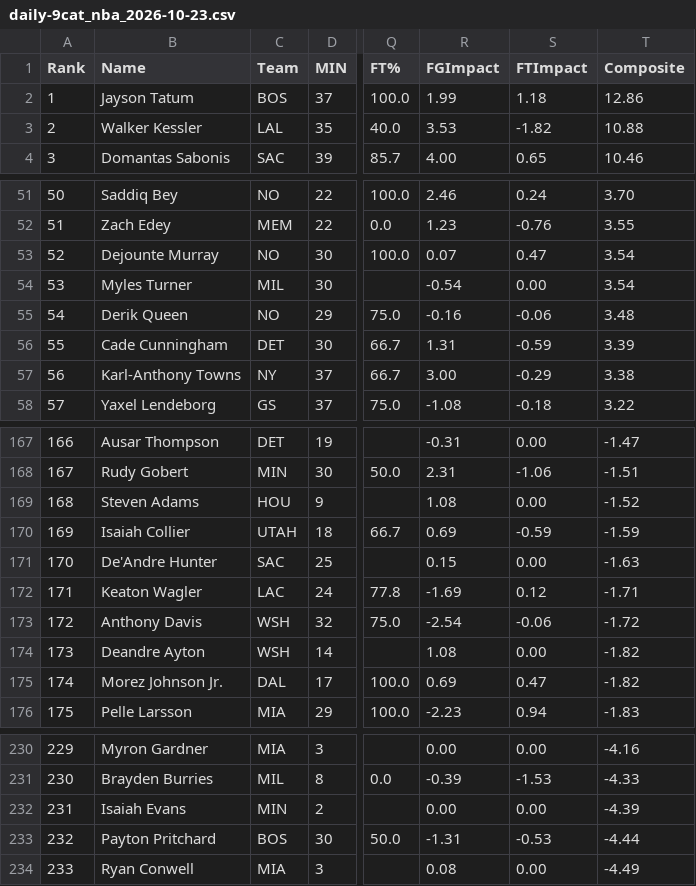
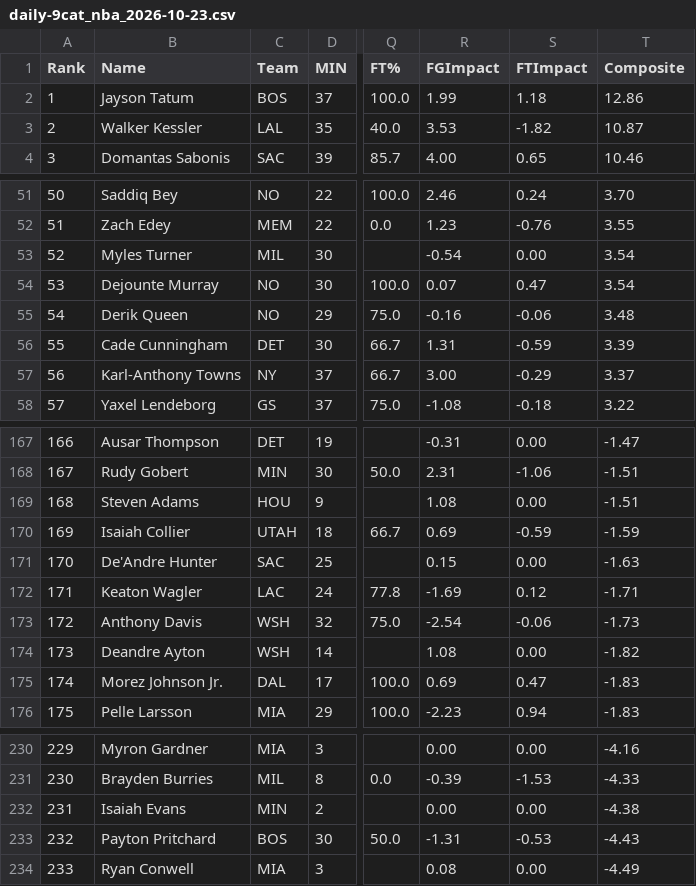
Before and after one commit to Pizzaratops/MFHFBHQ, a CSV file: sports/nba/scripts/data/daily-9cat_nba_2026-10-23.csv, drawn as a sheet; only a part is shown, gaps mark what is left out; the diff covers the shown part only; the diff names each change by its address in the sheet, - before the commit and + after, or states it on an @@ line.

```diff
--- a/sports/nba/scripts/data/daily-9cat_nba_2026-10-23.csv
+++ b/sports/nba/scripts/data/daily-9cat_nba_2026-10-23.csv
-T3 (Composite): 10.88
+T3 (Composite): 10.87
@@ column A (Rank) renumbered between rows 25 and 157 @@
@@ row 54 moved to row 53: 52 @@
-T57 (Composite): 3.38
+T57 (Composite): 3.37
-T169 (Composite): -1.52
+T169 (Composite): -1.51
-T173 (Composite): -1.72
+T173 (Composite): -1.73
-T175 (Composite): -1.82
+T175 (Composite): -1.83
-T232 (Composite): -4.39
+T232 (Composite): -4.38
-T233 (Composite): -4.44
+T233 (Composite): -4.43
```
Also changed, not shown: 2 added rows, 2 removed rows, 1 moved row and 7 edited cells elsewhere in this file, 7 other files.
